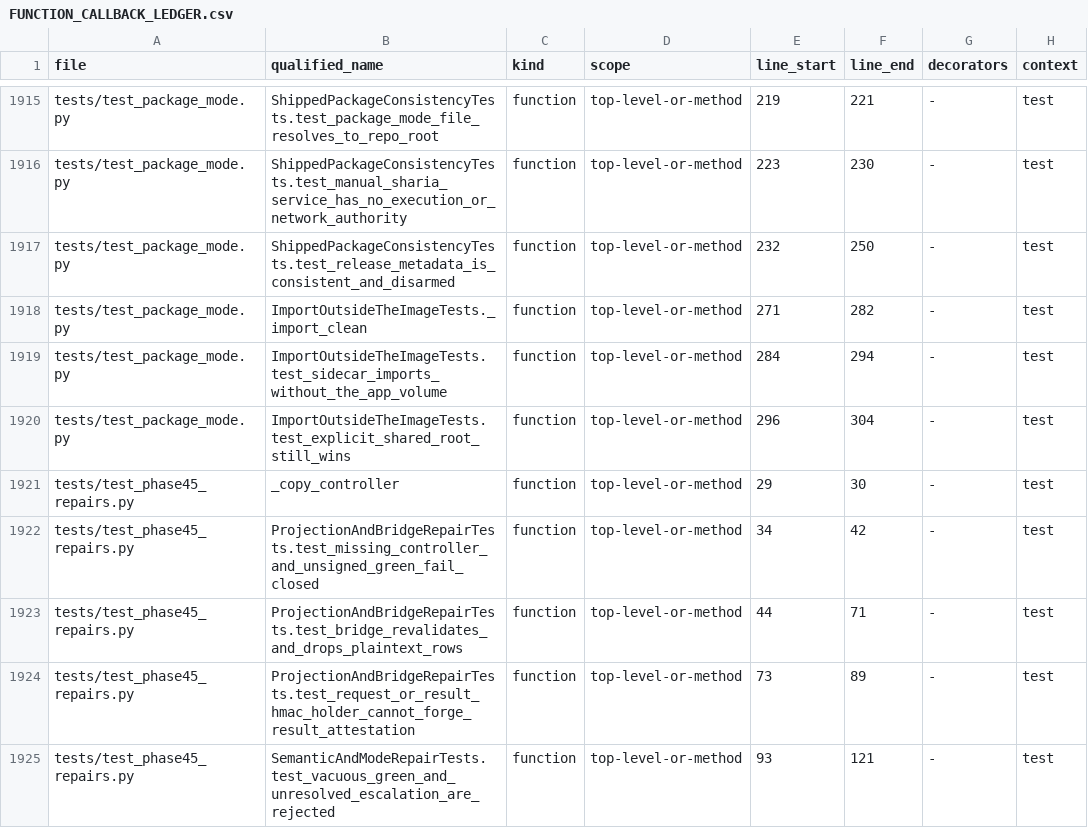
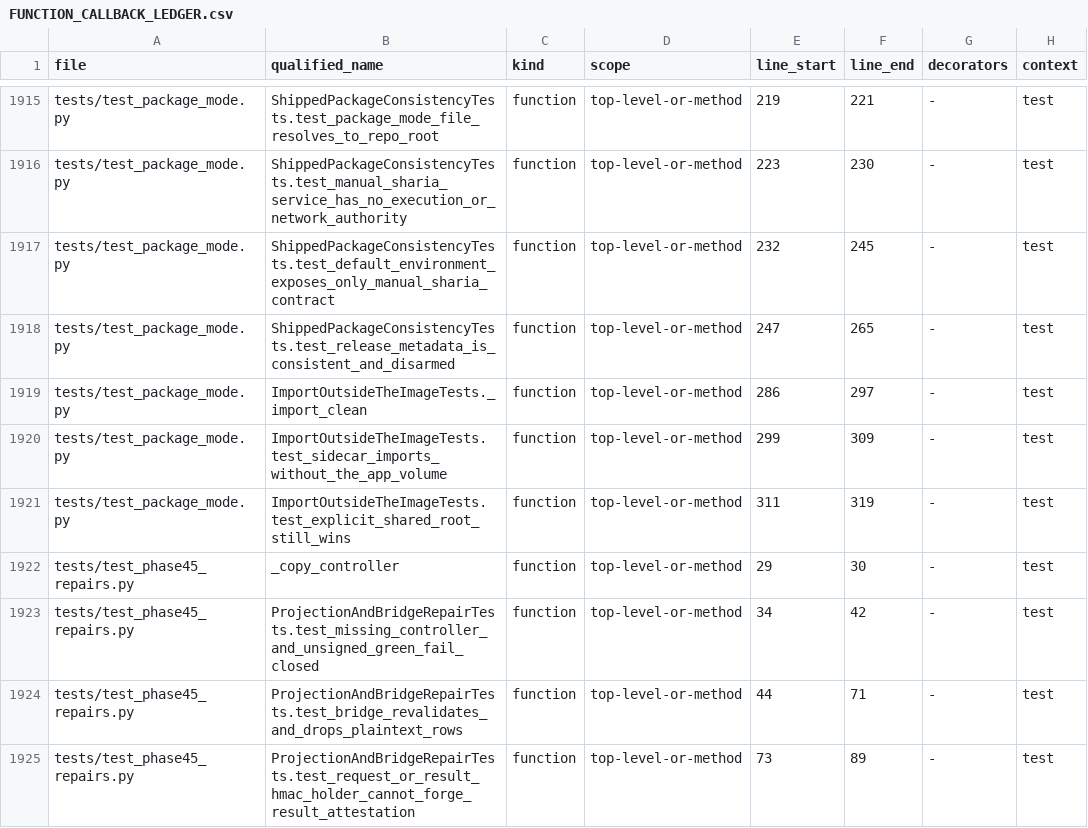
Before and after one commit to asad13-Binana/Binana-Binance-Spot-Trading-Sharia-Compliance-BOT-TestNet, a CSV file: docs/audit/FUNCTION_CALLBACK_LEDGER.csv, drawn as a sheet; only a part is shown, gaps mark what is left out; the shorter side is filled out with more unchanged rows.

Commit message:
fix: remove inactive Sharia research env contract

```diff
--- a/docs/audit/FUNCTION_CALLBACK_LEDGER.csv
+++ b/docs/audit/FUNCTION_CALLBACK_LEDGER.csv
@@ -1916,6 +1916,7 @@ tests/test_package_mode.py,ShippedPackageConsistencyTests.test_package_mode_file
 tests/test_package_mode.py,ShippedPackageConsistencyTests.test_manual_sharia_service_has_no_execution_or_network_authority,function,top-level-or-method,223,230,-,test
-tests/test_package_mode.py,ShippedPackageConsistencyTests.test_release_metadata_is_consistent_and_disarmed,function,top-level-or-method,232,250,-,test
-tests/test_package_mode.py,ImportOutsideTheImageTests._import_clean,function,top-level-or-method,271,282,-,test
-tests/test_package_mode.py,ImportOutsideTheImageTests.test_sidecar_imports_without_the_app_volume,function,top-level-or-method,284,294,-,test
-tests/test_package_mode.py,ImportOutsideTheImageTests.test_explicit_shared_root_still_wins,function,top-level-or-method,296,304,-,test
+tests/test_package_mode.py,ShippedPackageConsistencyTests.test_default_environment_exposes_only_manual_sharia_contract,function,top-level-or-method,232,245,-,test
+tests/test_package_mode.py,ShippedPackageConsistencyTests.test_release_metadata_is_consistent_and_disarmed,function,top-level-or-method,247,265,-,test
+tests/test_package_mode.py,ImportOutsideTheImageTests._import_clean,function,top-level-or-method,286,297,-,test
+tests/test_package_mode.py,ImportOutsideTheImageTests.test_sidecar_imports_without_the_app_volume,function,top-level-or-method,299,309,-,test
+tests/test_package_mode.py,ImportOutsideTheImageTests.test_explicit_shared_root_still_wins,function,top-level-or-method,311,319,-,test
 tests/test_phase45_repairs.py,_copy_controller,function,top-level-or-method,29,30,-,test
```
Also changed, not shown: docs/audit/FILE_REVIEW_LEDGER.csv, 4 other files.
